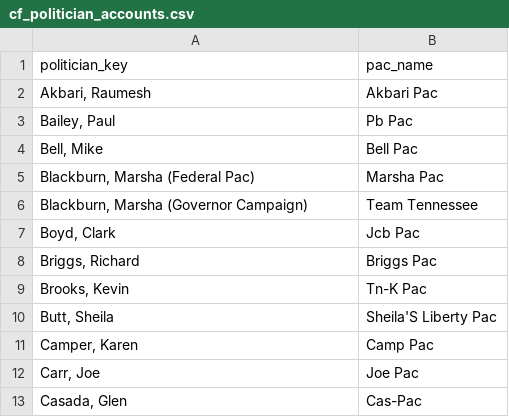
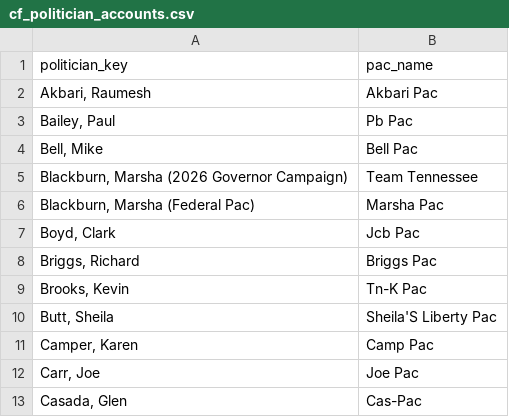
Before and after one commit to ReporterAdam/Tennessee-Lookout-Cash-For-Clout-Political-Spending-database, a CSV file: data/cf_politician_accounts.csv, drawn as a sheet; only a part is shown.

```diff
--- a/data/cf_politician_accounts.csv
+++ b/data/cf_politician_accounts.csv
@@ -4,4 +4,4 @@ politician_key,pac_name
 "Bell, Mike",Bell Pac
+"Blackburn, Marsha (2026 Governor Campaign)",Team Tennessee
 "Blackburn, Marsha (Federal Pac)",Marsha Pac
-"Blackburn, Marsha (Governor Campaign)",Team Tennessee
 "Boyd, Clark",Jcb Pac
```
Also changed, not shown: data/cf_politician_totals.csv, data/cf_politicians.csv, 3 other files.
